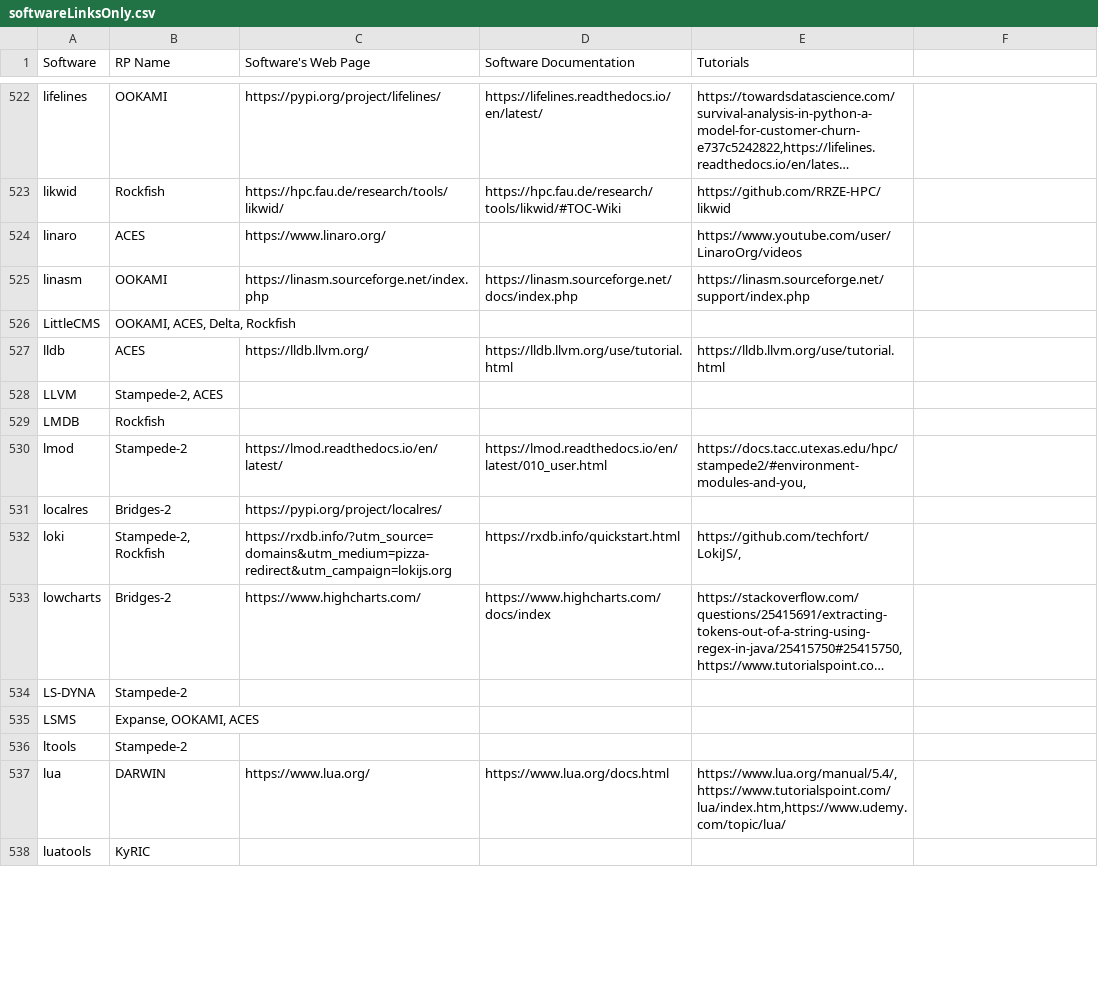
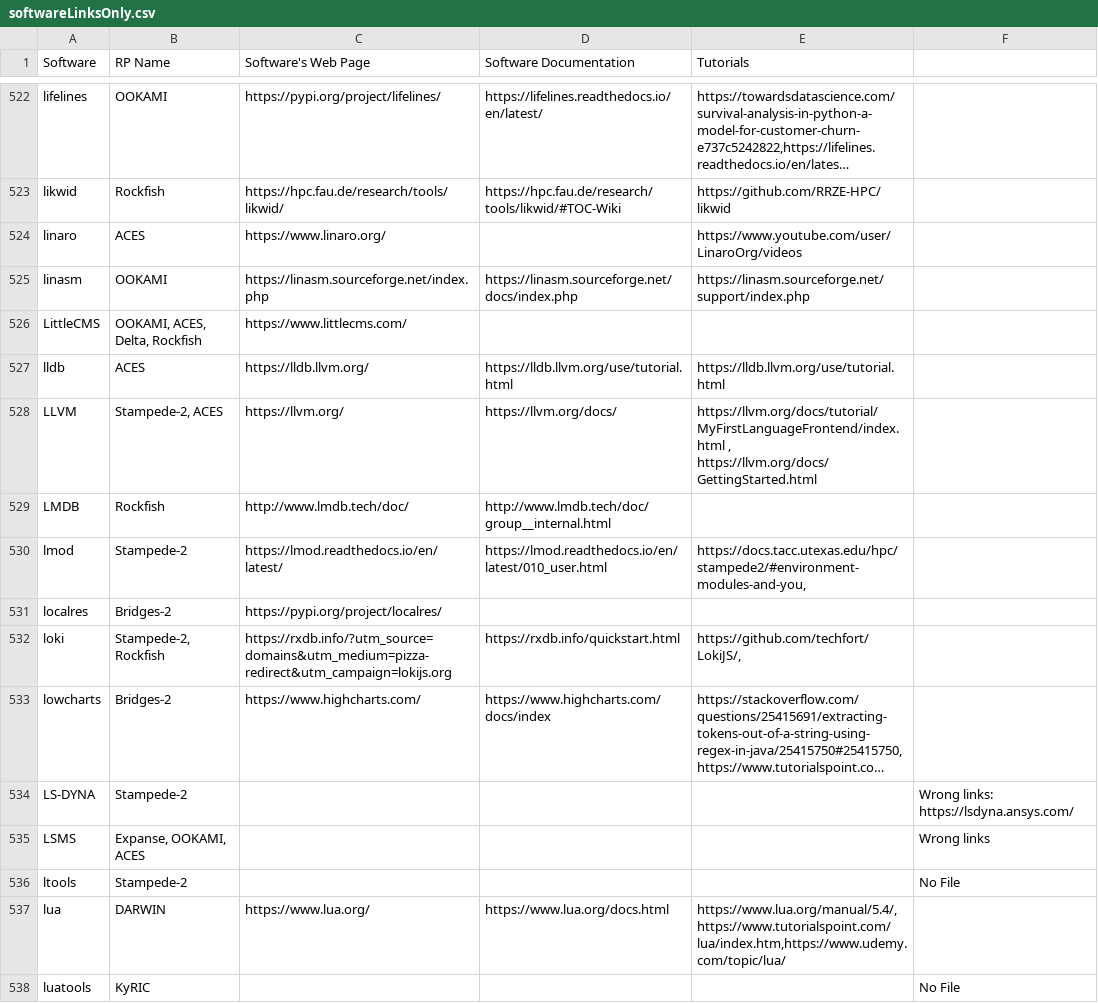
Before and after one commit to access-ci-org/access-ara, a CSV file: app/dynamicSearch/softwareLinksOnly.csv, drawn as a sheet; only a part is shown, gaps mark what is left out; long unchanged cells end in …; the diff covers the shown part only; the diff names each change by its address in the sheet, - before the commit and + after, or states it on an @@ line.

```diff
--- a/app/dynamicSearch/softwareLinksOnly.csv
+++ b/app/dynamicSearch/softwareLinksOnly.csv
-C526 (Software's Web Page): (empty)
+C526 (Software's Web Page): https://www.littlecms.com/
-C528 (Software's Web Page): (empty)
+C528 (Software's Web Page): https://llvm.org/
-D528 (Software Documentation): (empty)
+D528 (Software Documentation): https://llvm.org/docs/
-E528 (Tutorials): (empty)
+E528 (Tutorials): https://llvm.org/docs/tutorial/MyFirstLanguageFrontend/index.html , https://llvm.org/docs/GettingStarted.html
-C529 (Software's Web Page): (empty)
+C529 (Software's Web Page): http://www.lmdb.tech/doc/
-D529 (Software Documentation): (empty)
+D529 (Software Documentation): http://www.lmdb.tech/doc/group__internal.html
-F534: (empty)
+F534: Wrong links: https://lsdyna.ansys.com/
-F535: (empty)
+F535: Wrong links
-F536: (empty)
+F536: No File
-F538: (empty)
+F538: No File
```
Also changed, not shown: 14 edited cells elsewhere in this file, app/dynamicSearch/combined_data.csv, 4 other files.
